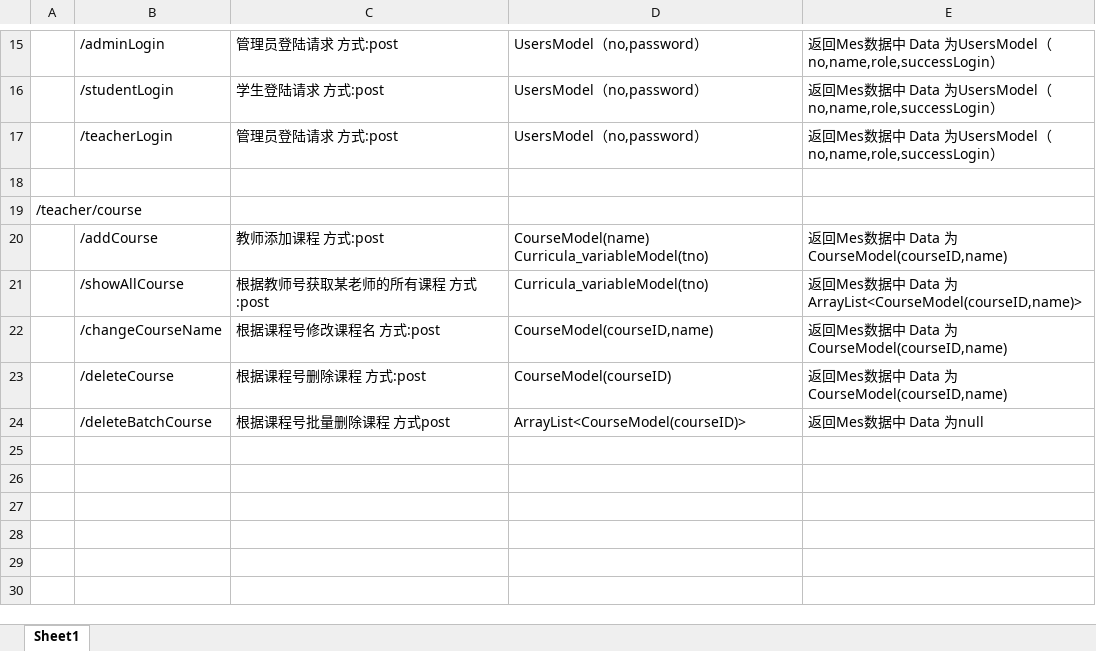
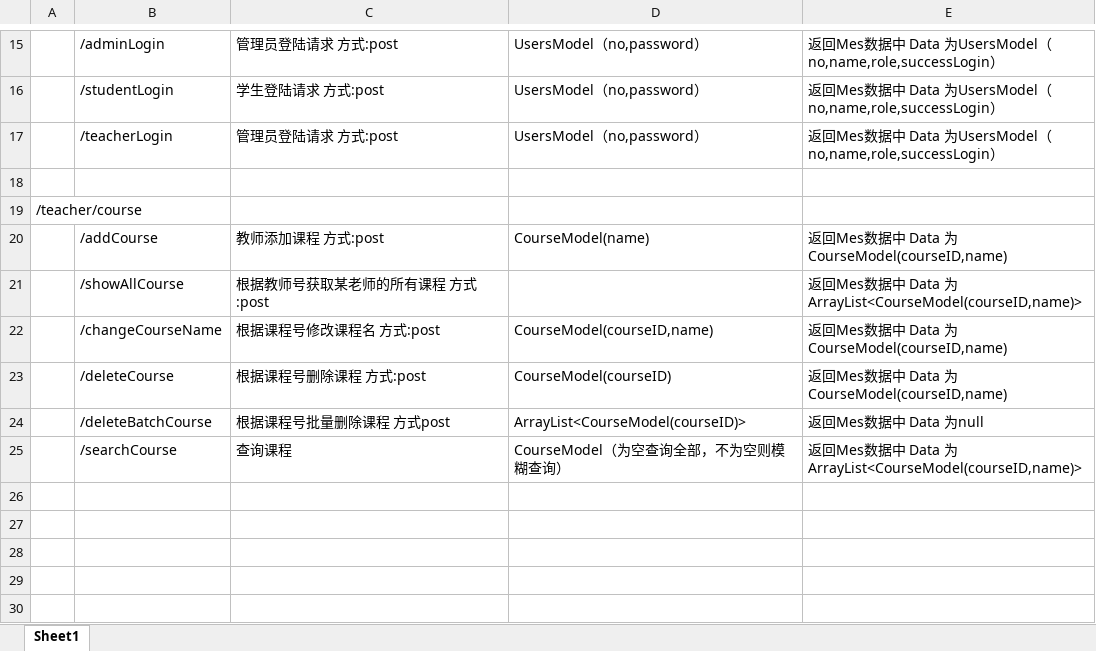
Before and after one commit to nainaiguang/sseoj, an Excel workbook: src/main/doc/工程实践说明文档.xlsx, sheet Sheet1, drawn as a sheet; only a part is shown, gaps mark what is left out; values as stored, in another font and other column widths than the file's, no borders; the diff names each change by its address in the sheet, - before the commit and + after, or states it on an @@ line.

```diff
--- a/src/main/doc/工程实践说明文档.xlsx (sheet Sheet1)
+++ b/src/main/doc/工程实践说明文档.xlsx (sheet Sheet1)
-D20: CourseModel(name) Curricula_variableModel(tno)
+D20: CourseModel(name)
-D21: Curricula_variableModel(tno)
+D21: (empty)
-row 25: (empty)
+row 25:  | /searchCourse | 查询课程 | CourseModel（为空查询全部，不为空则模糊查询） | 返回Mes数据中 Data 为ArrayList<CourseModel(courseID,name)>
```
Also changed, not shown: 1 other file.
